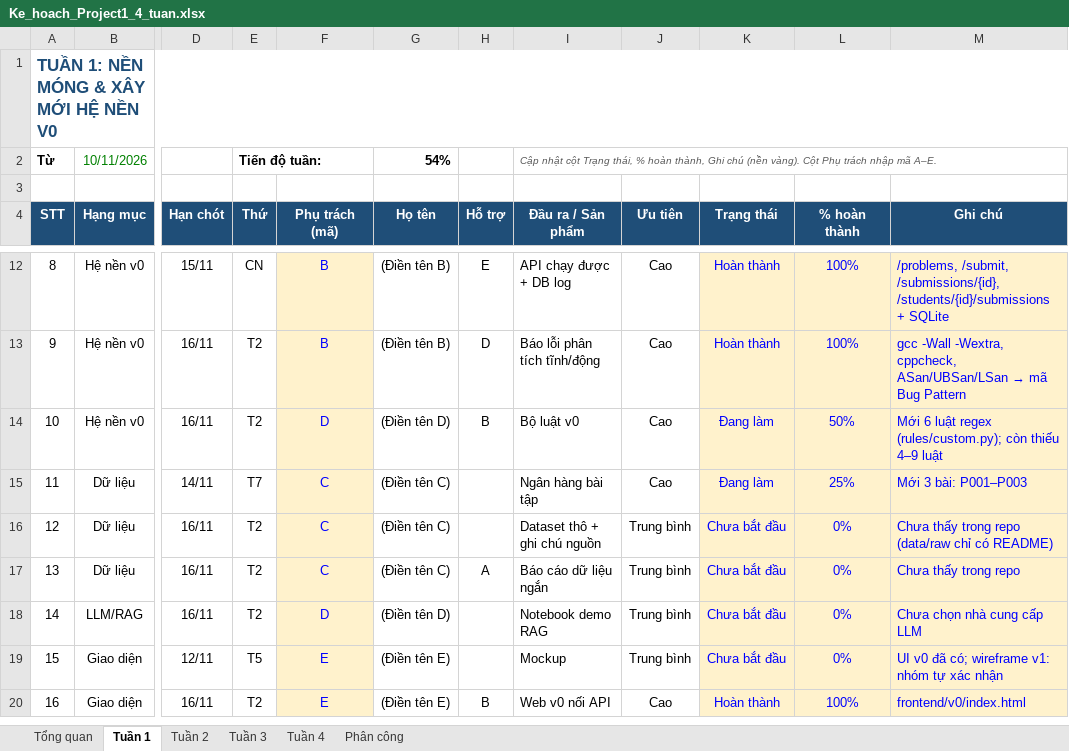
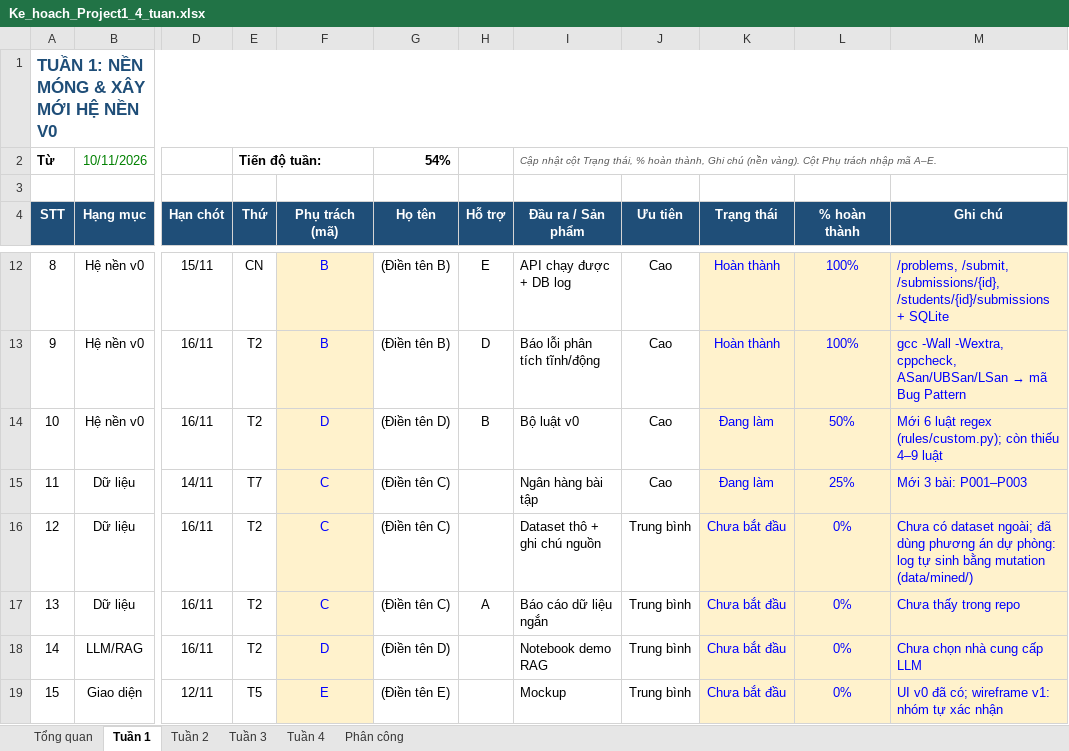
Before and after one commit to namt9/kt-learning-assistant, an Excel workbook: docs/Ke_hoach_Project1_4_tuan.xlsx, sheet Tuần 1, drawn as a sheet; only a part is shown, gaps mark what is left out; the shorter side is filled out with more unchanged rows; values as stored, in another font and other column widths than the file's, no borders; conditional formats not drawn; the diff names each change by its address in the sheet, - before the commit and + after, or states it on an @@ line.

```diff
--- a/docs/Ke_hoach_Project1_4_tuan.xlsx (sheet Tuần 1)
+++ b/docs/Ke_hoach_Project1_4_tuan.xlsx (sheet Tuần 1)
-M16 (Ghi chú): Chưa thấy trong repo (data/raw chỉ có README)
+M16 (Ghi chú): Chưa có dataset ngoài; đã dùng phương án dự phòng: log tự sinh bằng mutation (data/mined/)
```
Also changed, not shown: sheet Tuần 2, sheet Tổng quan, 10 other files.
